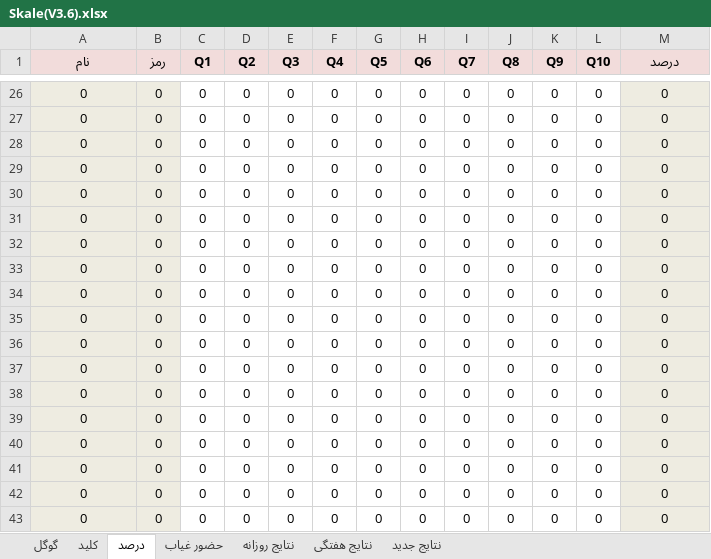
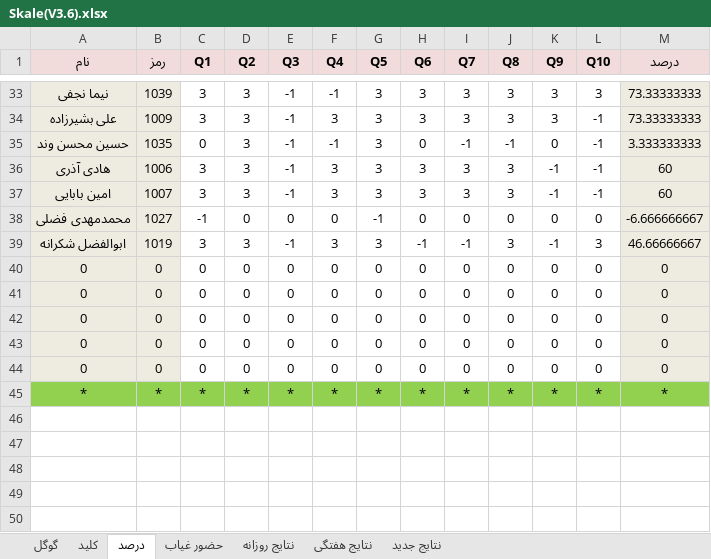
Before and after one commit to hengams/Quiz, an Excel workbook: week 7/زبان/Skale(V3.6).xlsx, sheet درصد, drawn as a sheet; only a part is shown, gaps mark what is left out; the shorter side is filled out with more unchanged rows; values as stored, in another font and other column widths than the file's, no borders; conditional formats not drawn; removed rows and columns are numbered as before the commit, all else as after; the diff covers the shown part only; the diff names each change by its address in the sheet, - before the commit and + after, or states it on an @@ line.

```diff
--- a/week 7/زبان/Skale(V3.6).xlsx (sheet درصد)
+++ b/week 7/زبان/Skale(V3.6).xlsx (sheet درصد)
-row 26: 0 | 0 | 0 | 0 | 0 | 0 | 0 | 0 | 0 | 0 | 0 | 0 | 0
-row 27: 0 | 0 | 0 | 0 | 0 | 0 | 0 | 0 | 0 | 0 | 0 | 0 | 0
-row 28: 0 | 0 | 0 | 0 | 0 | 0 | 0 | 0 | 0 | 0 | 0 | 0 | 0
-row 29: 0 | 0 | 0 | 0 | 0 | 0 | 0 | 0 | 0 | 0 | 0 | 0 | 0
-row 30: 0 | 0 | 0 | 0 | 0 | 0 | 0 | 0 | 0 | 0 | 0 | 0 | 0
-row 31: 0 | 0 | 0 | 0 | 0 | 0 | 0 | 0 | 0 | 0 | 0 | 0 | 0
-row 32: 0 | 0 | 0 | 0 | 0 | 0 | 0 | 0 | 0 | 0 | 0 | 0 | 0
-row 33: 0 | 0 | 0 | 0 | 0 | 0 | 0 | 0 | 0 | 0 | 0 | 0 | 0
-row 34: 0 | 0 | 0 | 0 | 0 | 0 | 0 | 0 | 0 | 0 | 0 | 0 | 0
-row 35: 0 | 0 | 0 | 0 | 0 | 0 | 0 | 0 | 0 | 0 | 0 | 0 | 0
-row 36: 0 | 0 | 0 | 0 | 0 | 0 | 0 | 0 | 0 | 0 | 0 | 0 | 0
-row 37: 0 | 0 | 0 | 0 | 0 | 0 | 0 | 0 | 0 | 0 | 0 | 0 | 0
-row 38: 0 | 0 | 0 | 0 | 0 | 0 | 0 | 0 | 0 | 0 | 0 | 0 | 0
+row 33: نیما نجفی | 1039 | 3 | 3 | -1 | -1 | 3 | 3 | 3 | 3 | 3 | 3 | 73.33333333
+row 34: علی بشیرزاده | 1009 | 3 | 3 | -1 | 3 | 3 | 3 | 3 | 3 | 3 | -1 | 73.33333333
+row 35: حسین محسن وند | 1035 | 0 | 3 | -1 | -1 | 3 | 0 | -1 | -1 | 0 | -1 | 3.333333333
+row 36: هادی آذری | 1006 | 3 | 3 | -1 | 3 | 3 | 3 | 3 | 3 | -1 | -1 | 60
+row 37: امین بابایی | 1007 | 3 | 3 | -1 | 3 | 3 | 3 | 3 | 3 | -1 | -1 | 60
-A38 (نام): 0
+A38 (نام): محمدمهدی فضلی
-B38 (رمز): 0
+B38 (رمز): 1027
-C38 (Q1): 0
+C38 (Q1): -1
-G38 (Q5): 0
+G38 (Q5): -1
-M38 (درصد): 0
+M38 (درصد): -6.666666667
+row 39: ابوالفضل شکرانه | 1019 | 3 | 3 | -1 | 3 | 3 | -1 | -1 | 3 | -1 | 3 | 46.66666667
```
Also changed, not shown: 30 added rows and 23 removed rows elsewhere in this sheet, sheet نتایج جدید, sheet نتایج روزانه, sheet گوگل, sheet حضور غیاب, sheet نتایج هفتگی, formulas that keep their value, 2 other files.
